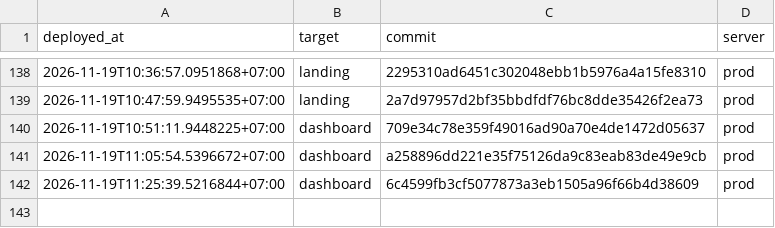
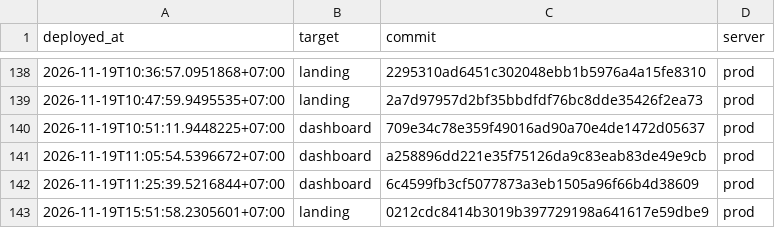
Before and after one commit to nguyenduc216/todoX-Dashboard-SaaS, a TSV file: deploy/deploy-ledger.tsv, drawn as a sheet; only a part is shown, gaps mark what is left out.

```diff
--- a/deploy/deploy-ledger.tsv
+++ b/deploy/deploy-ledger.tsv
@@ -142 +142,2 @@ deployed_at	target	commit	server
 2026-11-19T11:25:39.5216844+07:00	dashboard	6c4599fb3cf5077873a3eb1505a96f66b4d38609	prod
+2026-11-19T15:51:58.2305601+07:00	landing	0212cdc8414b3019b397729198a641617e59dbe9	prod
```
